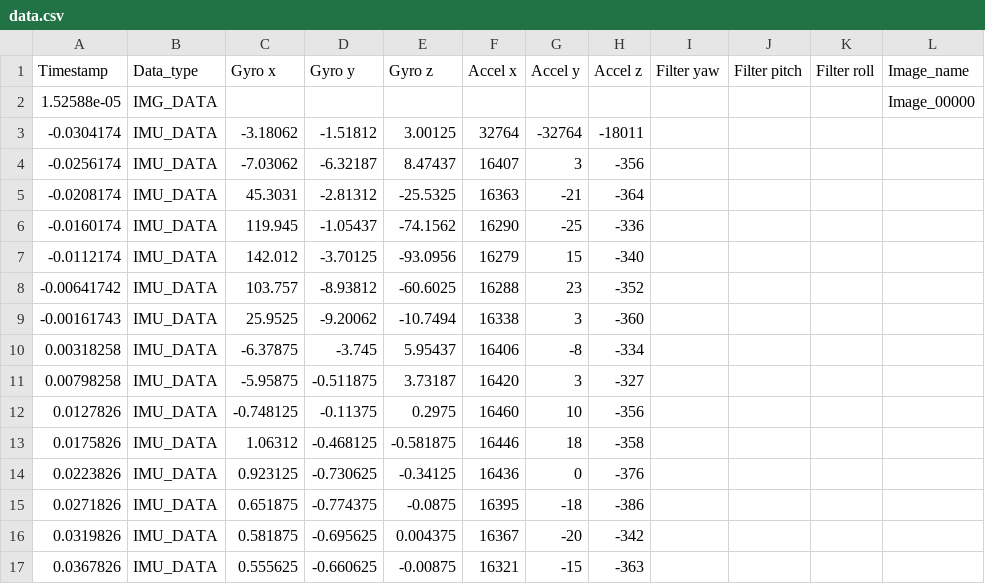
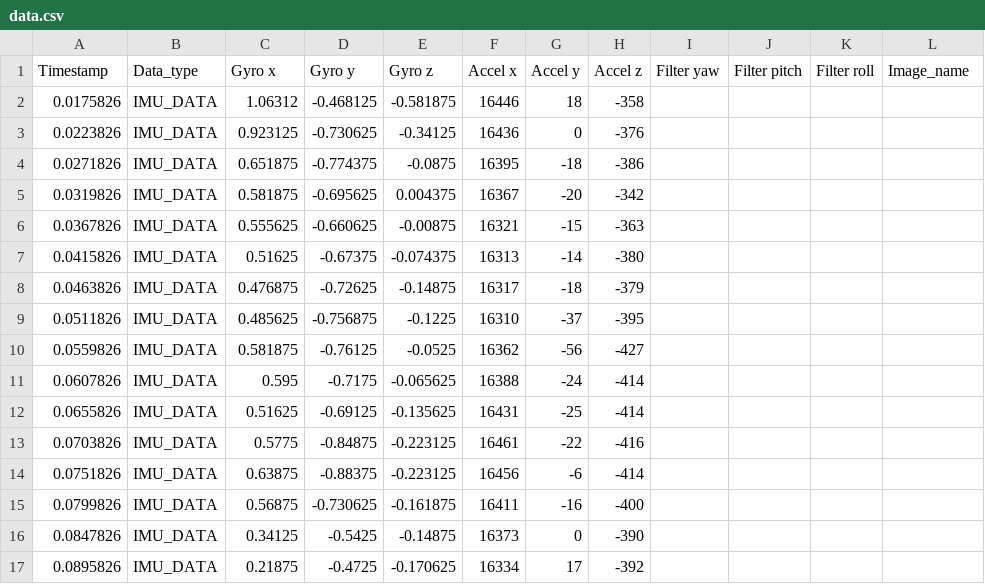
Before and after one commit to HenryChou444/From-Pixels-to-Position, a CSV file: Data/286_degree/data.csv, drawn as a sheet; only a part is shown; the shorter side is filled out with more unchanged rows.

Commit message:
Calculate data from csv, to be ready for sensor fusion

```diff
--- a/Data/286_degree/data.csv
+++ b/Data/286_degree/data.csv
@@ -1,13 +1,2 @@
 Timestamp, Data_type, Gyro x, Gyro y, Gyro z, Accel x, Accel y, Accel z, Filter yaw, Filter pitch, Filter roll, Image_name
-1.52588e-05, IMG_DATA, , , , , , , , , , Image_00000
--0.0304174, IMU_DATA, -3.18062, -1.51812, 3.00125, 32764, -32764, -18011, , , , ,
--0.0256174, IMU_DATA, -7.03062, -6.32187, 8.47437, 16407, 3, -356, , , , ,
--0.0208174, IMU_DATA, 45.3031, -2.81312, -25.5325, 16363, -21, -364, , , , ,
--0.0160174, IMU_DATA, 119.945, -1.05437, -74.1562, 16290, -25, -336, , , , ,
--0.0112174, IMU_DATA, 142.012, -3.70125, -93.0956, 16279, 15, -340, , , , ,
--0.00641742, IMU_DATA, 103.757, -8.93812, -60.6025, 16288, 23, -352, , , , ,
--0.00161743, IMU_DATA, 25.9525, -9.20062, -10.7494, 16338, 3, -360, , , , ,
-0.00318258, IMU_DATA, -6.37875, -3.745, 5.95437, 16406, -8, -334, , , , ,
-0.00798258, IMU_DATA, -5.95875, -0.511875, 3.73187, 16420, 3, -327, , , , ,
-0.0127826, IMU_DATA, -0.748125, -0.11375, 0.2975, 16460, 10, -356, , , , ,
 0.0175826, IMU_DATA, 1.06312, -0.468125, -0.581875, 16446, 18, -358, , , , ,
```
Also changed, not shown: Data/355_degree/data.csv, Data/387_degree/data.csv, 6 other files.
